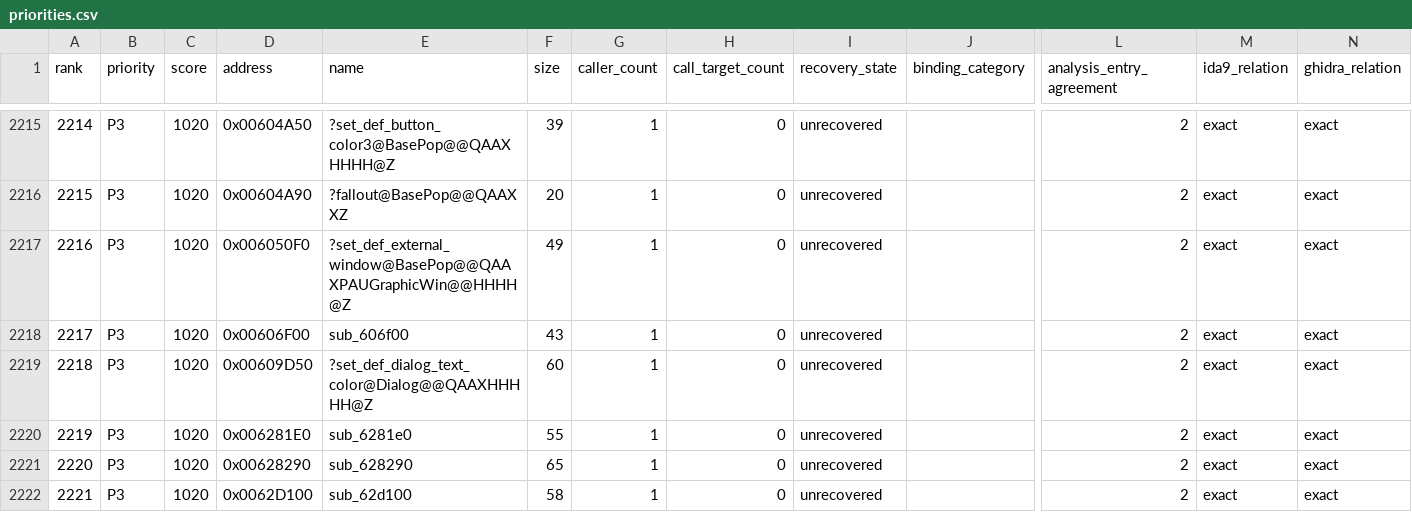
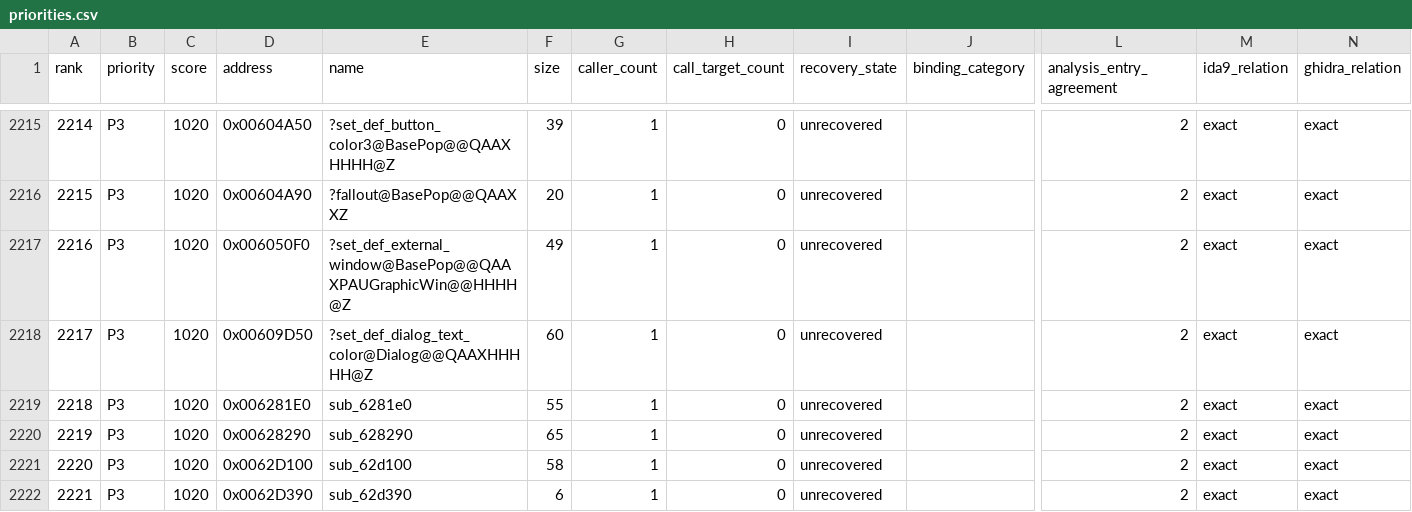
Before and after one commit to fran6co/OpenSMACX, a CSV file: docs/recovery/priorities.csv, drawn as a sheet; only a part is shown, gaps mark what is left out; the shorter side is filled out with more unchanged rows; removed rows and columns are numbered as before the commit, all else as after; rows hold the shown columns only; the diff names each change by its address in the sheet, - before the commit and + after, or states it on an @@ line.

```diff
--- a/docs/recovery/priorities.csv
+++ b/docs/recovery/priorities.csv
-row 2218: 2217 | P3 | 1020 | 0x00606F00 | sub_606f00 | 43 | 1 | 0 | unrecovered |  | 2 | exact | exact
@@ column A (rank) renumbered from row 2218 down @@
```
Also changed, not shown: docs/recovery-overrides.csv, 12 other files.
